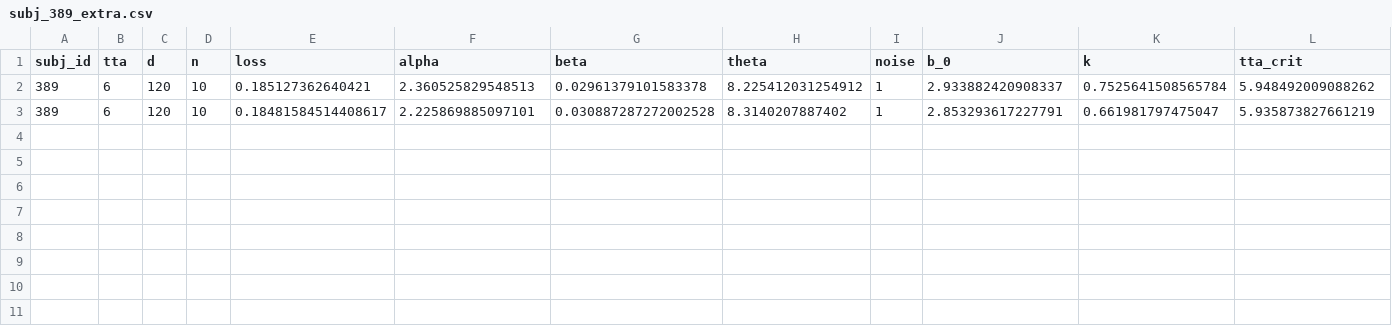
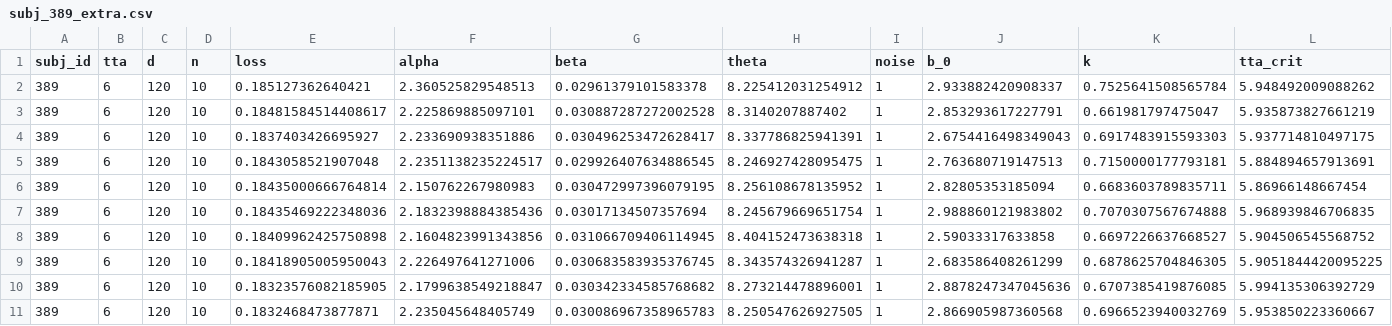
Before and after one commit to cherepaha/evidence_accumulation_in_gap_acceptance, a CSV file: model_fit_results/cross_validation_or/subj_389_extra.csv, drawn as a sheet; only a part is shown; rows hold the shown columns only; the diff names each change by its address in the sheet, - before the commit and + after, or states it on an @@ line.

```diff
--- a/model_fit_results/cross_validation_or/subj_389_extra.csv
+++ b/model_fit_results/cross_validation_or/subj_389_extra.csv
+row 4: 389 | 6 | 120 | 10 | 0.1837403426695927 | 2.233690938351886 | 0.030496253472628417 | 8.337786825941391 | 1 | 2.6754416498349043 | 0.6917483915593303 | 5.937714810497175
+row 5: 389 | 6 | 120 | 10 | 0.1843058521907048 | 2.2351138235224517 | 0.029926407634886545 | 8.246927428095475 | 1 | 2.763680719147513 | 0.7150000177793181 | 5.884894657913691
+row 6: 389 | 6 | 120 | 10 | 0.18435000666764814 | 2.150762267980983 | 0.030472997396079195 | 8.256108678135952 | 1 | 2.82805353185094 | 0.6683603789835711 | 5.86966148667454
+row 7: 389 | 6 | 120 | 10 | 0.18435469222348036 | 2.1832398884385436 | 0.03017134507357694 | 8.245679669651754 | 1 | 2.988860121983802 | 0.7070307567674888 | 5.968939846706835
+row 8: 389 | 6 | 120 | 10 | 0.18409962425750898 | 2.1604823991343856 | 0.031066709406114945 | 8.404152473638318 | 1 | 2.59033317633858 | 0.6697226637668527 | 5.904506545568752
+row 9: 389 | 6 | 120 | 10 | 0.18418905005950043 | 2.226497641271006 | 0.030683583935376745 | 8.343574326941287 | 1 | 2.683586408261299 | 0.6878625704846305 | 5.9051844420095225
+row 10: 389 | 6 | 120 | 10 | 0.18323576082185905 | 2.1799638549218847 | 0.030342334585768682 | 8.273214478896001 | 1 | 2.8878247347045636 | 0.6707385419876085 | 5.994135306392729
+row 11: 389 | 6 | 120 | 10 | 0.1832468473877871 | 2.235045648405749 | 0.030086967358965783 | 8.250547626927505 | 1 | 2.866905987360568 | 0.6966523940032769 | 5.953850223360667
```
Also changed, not shown: model_fit_results/cross_validation_or/subj_642_extra.csv, 1 other file.
